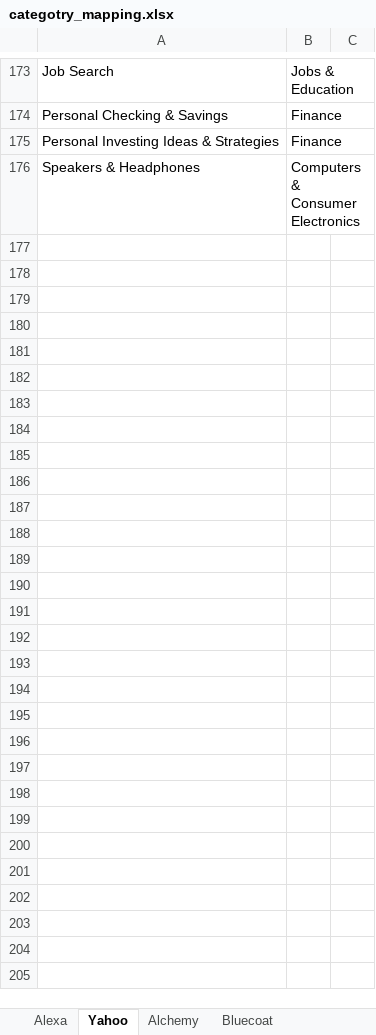
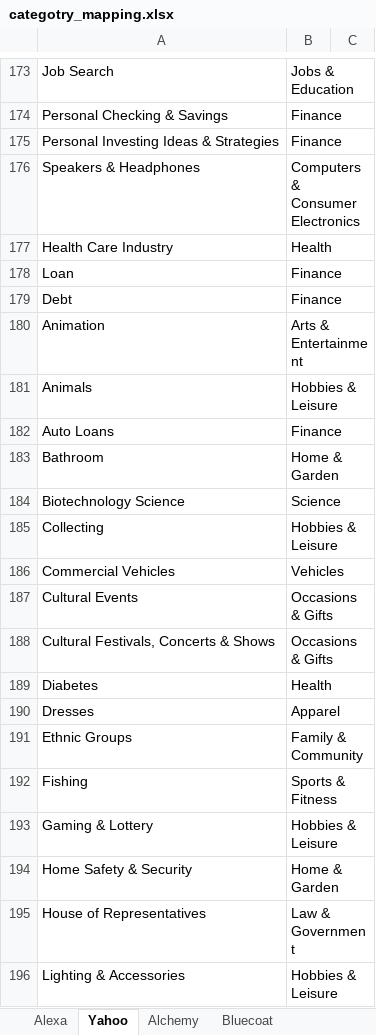
Before and after one commit to SoveraNia/targeted_ads, an Excel workbook: categotry_mapping.xlsx, sheet Yahoo, drawn as a sheet; only a part is shown, gaps mark what is left out; values as stored, in another font and other column widths than the file's, no borders; the diff covers the shown part only; the diff names each change by its address in the sheet, - before the commit and + after, or states it on an @@ line.

```diff
--- a/categotry_mapping.xlsx (sheet Yahoo)
+++ b/categotry_mapping.xlsx (sheet Yahoo)
+row 177: Health Care Industry | Health
+row 178: Loan | Finance
+row 179: Debt | Finance
+row 180: Animation | Arts & Entertainment
+row 181: Animals | Hobbies & Leisure
+row 182: Auto Loans | Finance
+row 183: Bathroom | Home & Garden
+row 184: Biotechnology Science | Science
+row 185: Collecting | Hobbies & Leisure
+row 186: Commercial Vehicles | Vehicles
+row 187: Cultural Events | Occasions & Gifts
+row 188: Cultural Festivals, Concerts & Shows | Occasions & Gifts
+row 189: Diabetes | Health
+row 190: Dresses | Apparel
+row 191: Ethnic Groups | Family & Community
+row 192: Fishing | Sports & Fitness
+row 193: Gaming & Lottery | Hobbies & Leisure
+row 194: Home Safety & Security | Home & Garden
+row 195: House of Representatives | Law & Government
+row 196: Lighting & Accessories | Hobbies & Leisure
```
Also changed, not shown: 17 added rows elsewhere in this sheet, sheet Bluecoat.
